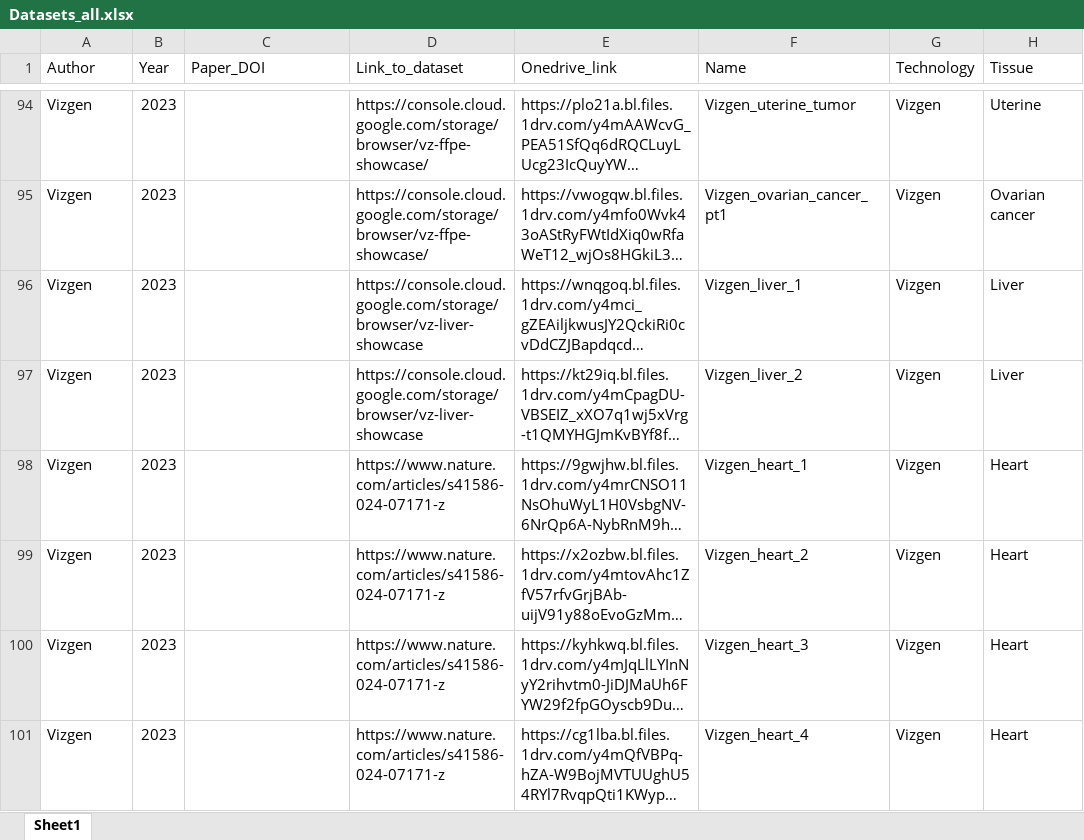
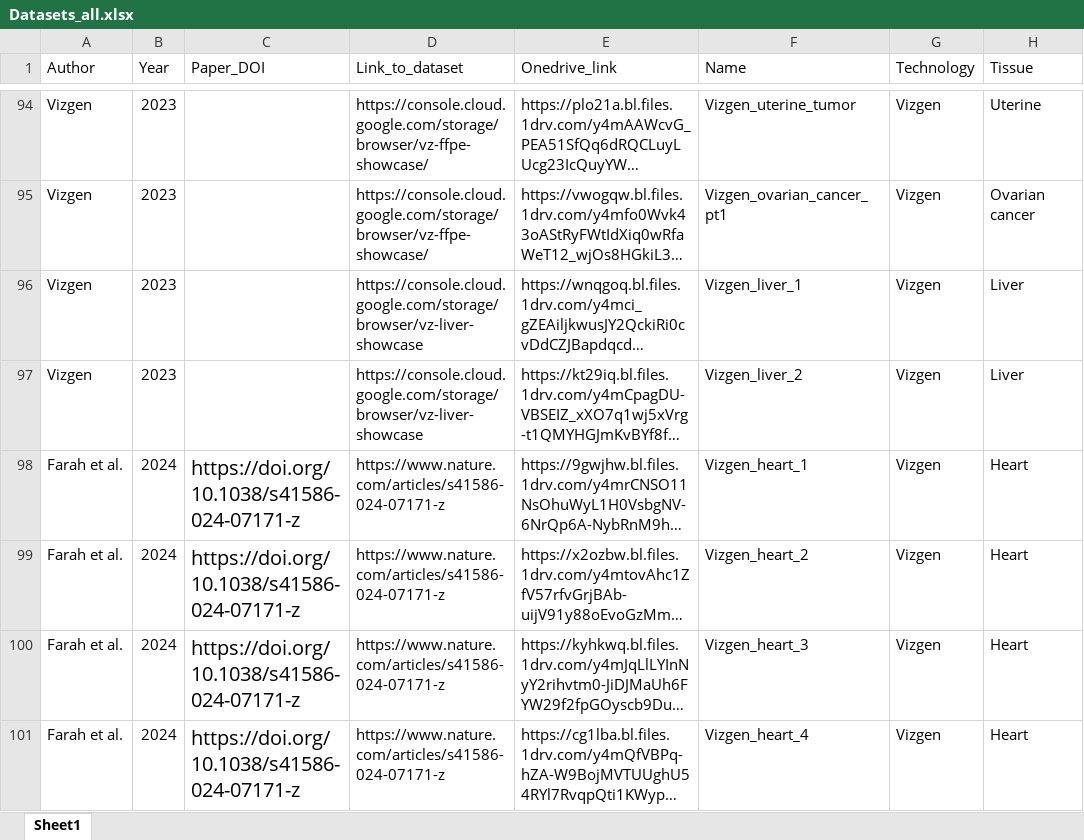
Before and after one commit to BKover99/Pseudovisium, an Excel workbook: Datasets_all.xlsx, sheet Sheet1, drawn as a sheet; only a part is shown, gaps mark what is left out; long unchanged cells end in …; values as stored, in another font and other column widths than the file's, no borders; the diff covers the shown part only; the diff names each change by its address in the sheet, - before the commit and + after, or states it on an @@ line.

```diff
--- a/Datasets_all.xlsx (sheet Sheet1)
+++ b/Datasets_all.xlsx (sheet Sheet1)
-A98:A101 (Author): Vizgen
+A98:A101 (Author): Farah et al.
-B98:B101 (Year): 2023
+B98:B101 (Year): 2024
-C98:C101 (Paper_DOI): (empty)
+C98:C101 (Paper_DOI): https://doi.org/10.1038/s41586-024-07171-z
```
Also changed, not shown: 20 edited cells elsewhere in this sheet, 1 other file.
